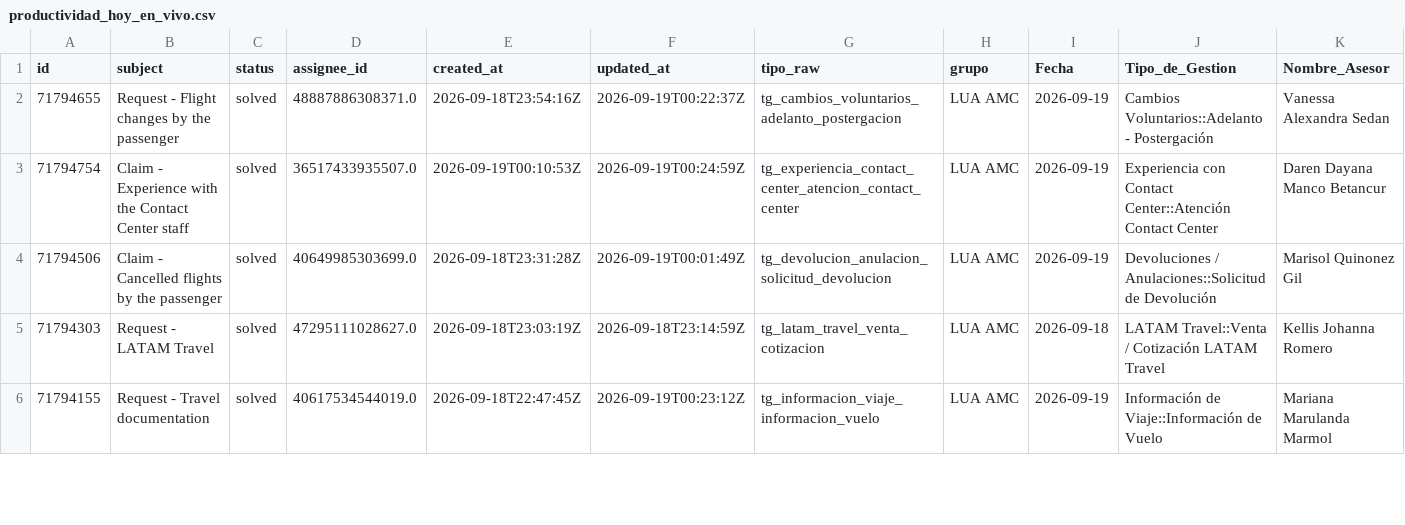
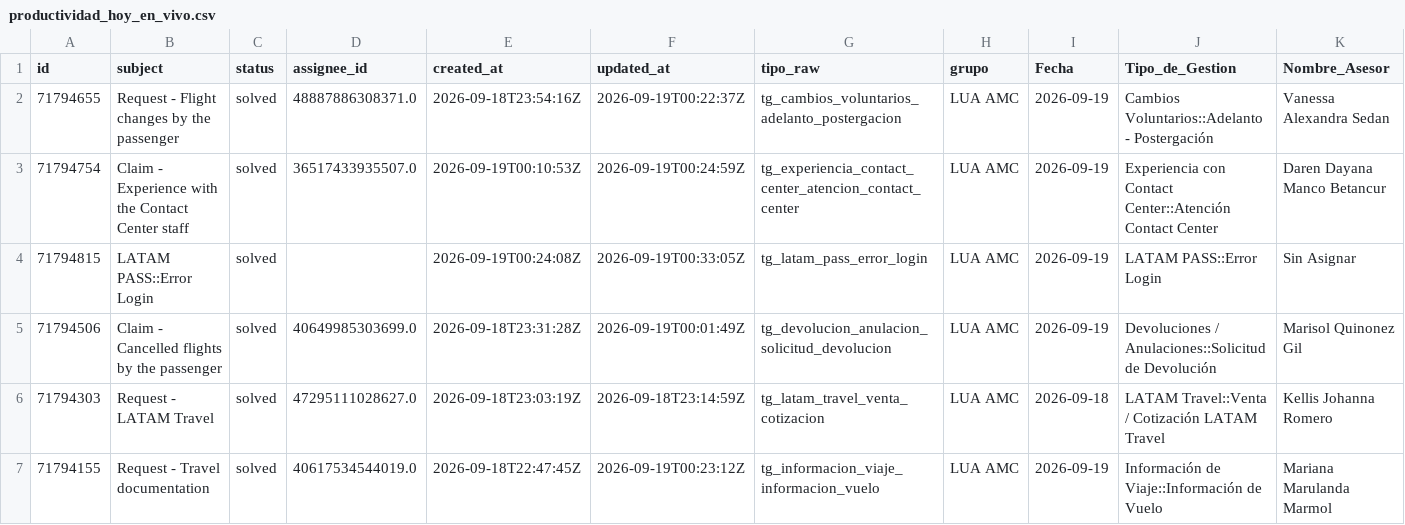
Before and after one commit to carlosmurilloealmacontact/presencia-genesys, a CSV file: data/zendesk/productividad_hoy_en_vivo.csv, drawn as a sheet; only a part is shown; rows hold the shown columns only; the diff covers the shown part only; the diff names each change by its address in the sheet, - before the commit and + after, or states it on an @@ line.

Commit message:
Auto-sync Zendesk/Salesforce [2026-09-18 19:36]

```diff
--- a/data/zendesk/productividad_hoy_en_vivo.csv
+++ b/data/zendesk/productividad_hoy_en_vivo.csv
+row 4: 71794815 | LATAM PASS::Error Login | solved |  | 2026-09-19T00:24:08Z | 2026-09-19T00:33:05Z | tg_latam_pass_error_login | LUA AMC | 2026-09-19 | LATAM PASS::Error Login | Sin Asignar
```
Also changed, not shown: 6 added rows elsewhere in this file, data/zendesk/demanda_diaria_colas.csv, 3 other files.
